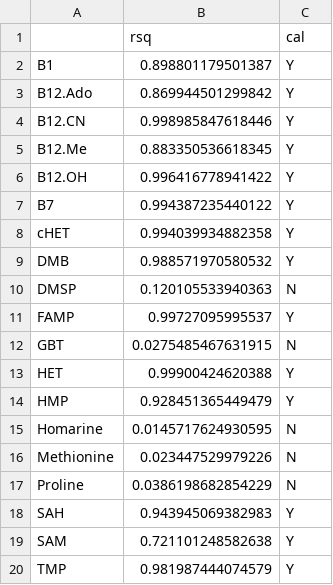
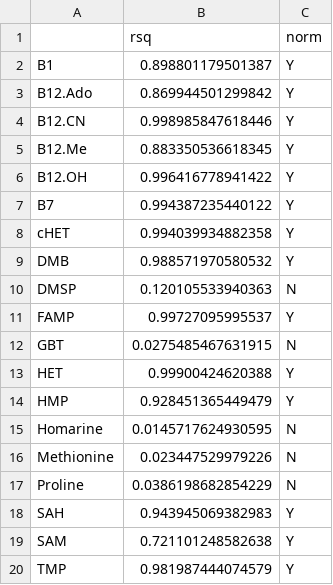
Before and after one commit to alburycatalina/Beyond-Auxotrophy, a CSV file: TSQ_Frag_Metab_060623_CalCurveQuant/rsq_metab.csv, drawn as a sheet.

Commit message:
add export of relative peak data

```diff
--- a/TSQ_Frag_Metab_060623_CalCurveQuant/rsq_metab.csv
+++ b/TSQ_Frag_Metab_060623_CalCurveQuant/rsq_metab.csv
@@ -1,2 +1,2 @@
-"","rsq","cal"
+"","rsq","norm"
 "B1",0.898801179501387,"Y"
```
Also changed, not shown: 2 other files.
